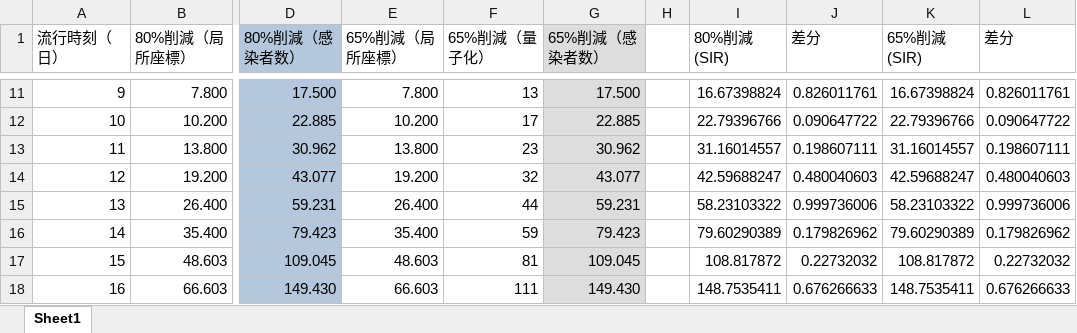
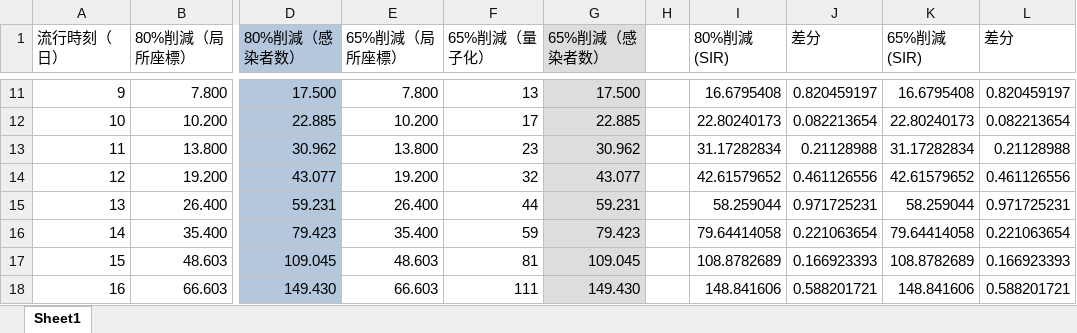
Before and after one commit to dromozoa/covid-19, an Excel workbook: punch04.xlsx, sheet Sheet1, drawn as a sheet; only a part is shown, gaps mark what is left out; values as stored, in another font and other column widths than the file's, no borders; charts and pictures not drawn; the diff covers the shown part only; the diff names each change by its address in the sheet, - before the commit and + after, or states it on an @@ line.

```diff
--- a/punch04.xlsx (sheet Sheet1)
+++ b/punch04.xlsx (sheet Sheet1)
-I11 (80%削減 (SIR)): 16.67398824
+I11 (80%削減 (SIR)): 16.6795408
-J11 (差分): 0.826011761
+J11 (差分): 0.820459197
-K11 (65%削減 (SIR)): 16.67398824
+K11 (65%削減 (SIR)): 16.6795408
-L11 (差分): 0.826011761
+L11 (差分): 0.820459197
-I12 (80%削減 (SIR)): 22.79396766
+I12 (80%削減 (SIR)): 22.80240173
-J12 (差分): 0.090647722
+J12 (差分): 0.082213654
-K12 (65%削減 (SIR)): 22.79396766
+K12 (65%削減 (SIR)): 22.80240173
-L12 (差分): 0.090647722
+L12 (差分): 0.082213654
-I13 (80%削減 (SIR)): 31.16014557
+I13 (80%削減 (SIR)): 31.17282834
-J13 (差分): 0.198607111
+J13 (差分): 0.21128988
-K13 (65%削減 (SIR)): 31.16014557
+K13 (65%削減 (SIR)): 31.17282834
-L13 (差分): 0.198607111
+L13 (差分): 0.21128988
-I14 (80%削減 (SIR)): 42.59688247
+I14 (80%削減 (SIR)): 42.61579652
-J14 (差分): 0.480040603
+J14 (差分): 0.461126556
-K14 (65%削減 (SIR)): 42.59688247
+K14 (65%削減 (SIR)): 42.61579652
-L14 (差分): 0.480040603
+L14 (差分): 0.461126556
-I15 (80%削減 (SIR)): 58.23103322
+I15 (80%削減 (SIR)): 58.259044
-J15 (差分): 0.999736006
+J15 (差分): 0.971725231
-K15 (65%削減 (SIR)): 58.23103322
+K15 (65%削減 (SIR)): 58.259044
-L15 (差分): 0.999736006
+L15 (差分): 0.971725231
-I16 (80%削減 (SIR)): 79.60290389
+I16 (80%削減 (SIR)): 79.64414058
-J16 (差分): 0.179826962
+J16 (差分): 0.221063654
-K16 (65%削減 (SIR)): 79.60290389
+K16 (65%削減 (SIR)): 79.64414058
-L16 (差分): 0.179826962
+L16 (差分): 0.221063654
-I17 (80%削減 (SIR)): 108.817872
+I17 (80%削減 (SIR)): 108.8782689
-J17 (差分): 0.22732032
+J17 (差分): 0.166923393
-K17 (65%削減 (SIR)): 108.817872
+K17 (65%削減 (SIR)): 108.8782689
-L17 (差分): 0.22732032
+L17 (差分): 0.166923393
-I18 (80%削減 (SIR)): 148.7535411
+I18 (80%削減 (SIR)): 148.841606
-J18 (差分): 0.676266633
+J18 (差分): 0.588201721
-K18 (65%削減 (SIR)): 148.7535411
+K18 (65%削減 (SIR)): 148.841606
-L18 (差分): 0.676266633
+L18 (差分): 0.588201721
```
Also changed, not shown: 288 edited cells elsewhere in this sheet, charts or pictures, 2 other files.
